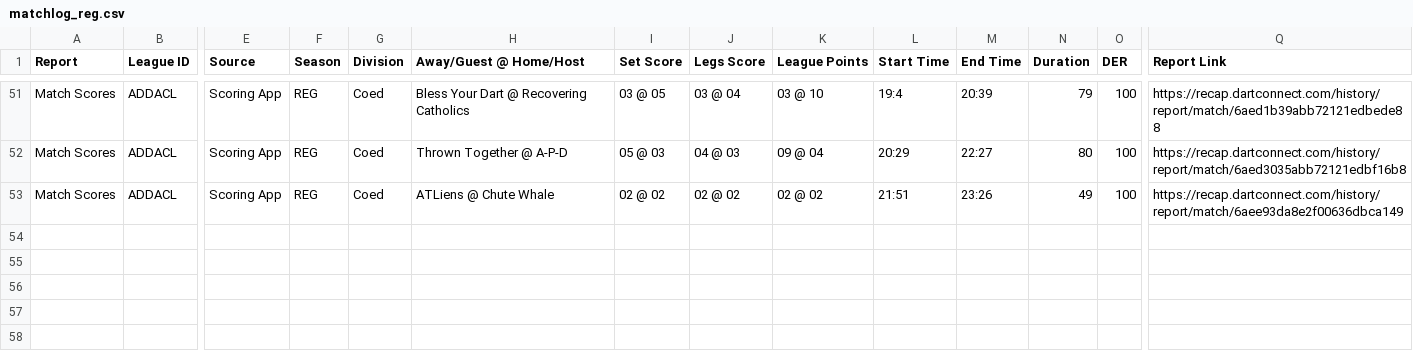
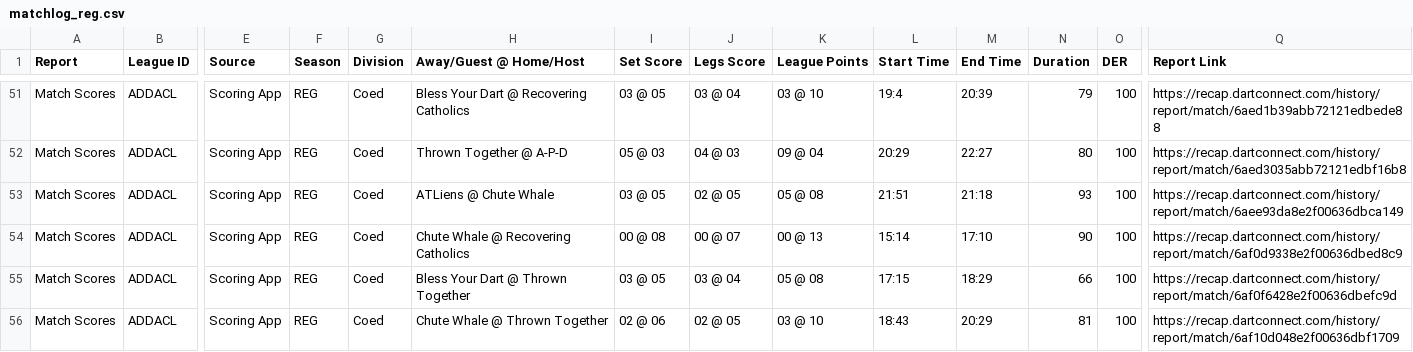
Before and after one commit to addadarts/league-data, a CSV file: dartconnect/addacl/27/matchlog_reg.csv, drawn as a sheet; only a part is shown, gaps mark what is left out; rows hold the shown columns only; the diff names each change by its address in the sheet, - before the commit and + after, or states it on an @@ line.

```diff
--- a/dartconnect/addacl/27/matchlog_reg.csv
+++ b/dartconnect/addacl/27/matchlog_reg.csv
-I53 (Set Score): 02 @ 02
+I53 (Set Score): 03 @ 05
-J53 (Legs Score): 02 @ 02
+J53 (Legs Score): 02 @ 05
-K53 (League Points): 02 @ 02
+K53 (League Points): 05 @ 08
-M53 (End Time): 23:26
+M53 (End Time): 21:18
-N53 (Duration): 49
+N53 (Duration): 93
+row 54: Match Scores | ADDACL | Scoring App | REG | Coed | Chute Whale @ Recovering Catholics | 00 @ 08 | 00 @ 07 | 00 @ 13 | 15:14 | 17:10 | 90 | 100 | https://recap.dartconnect.com/history/report/match/6af0d9338e2f00636dbed8c9
+row 55: Match Scores | ADDACL | Scoring App | REG | Coed | Bless Your Dart @ Thrown Together | 03 @ 05 | 03 @ 04 | 05 @ 08 | 17:15 | 18:29 | 66 | 100 | https://recap.dartconnect.com/history/report/match/6af0f6428e2f00636dbefc9d
+row 56: Match Scores | ADDACL | Scoring App | REG | Coed | Chute Whale @ Thrown Together | 02 @ 06 | 02 @ 05 | 03 @ 10 | 18:43 | 20:29 | 81 | 100 | https://recap.dartconnect.com/history/report/match/6af10d048e2f00636dbf1709
```
Also changed, not shown: dartconnect/addacl/27/leaderboard_all_01.csv, dartconnect/addacl/27/leaderboard_all_cricket.csv, 5 other files.
